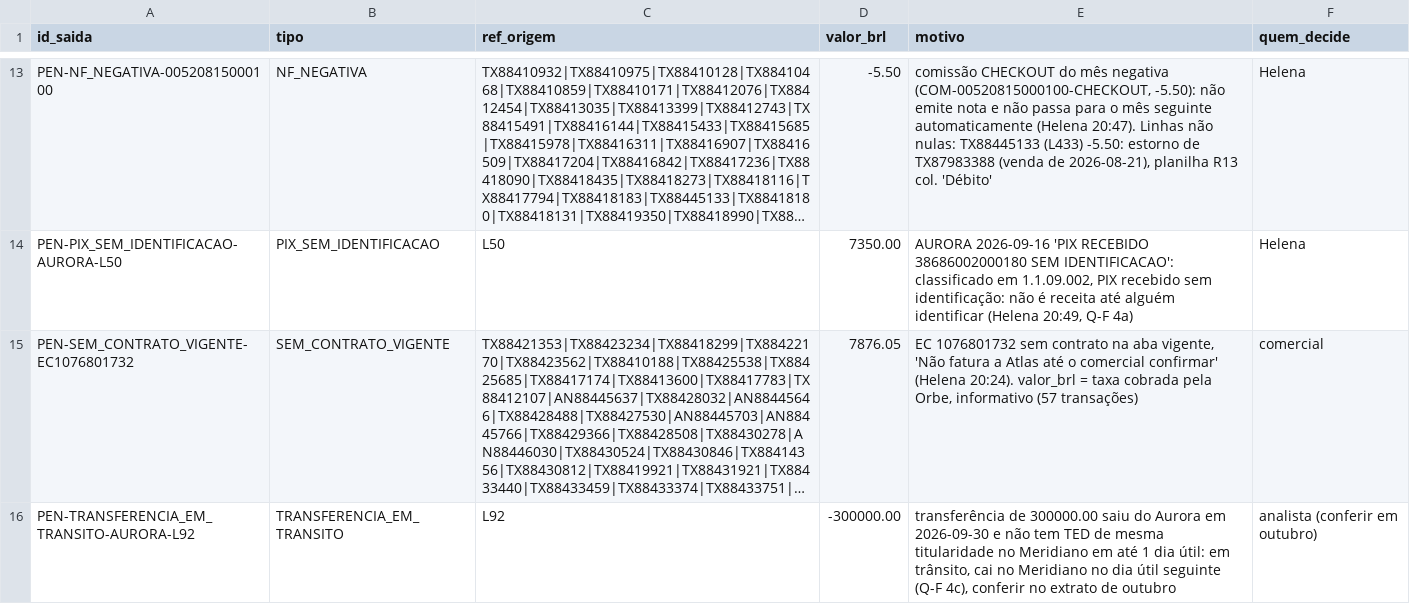
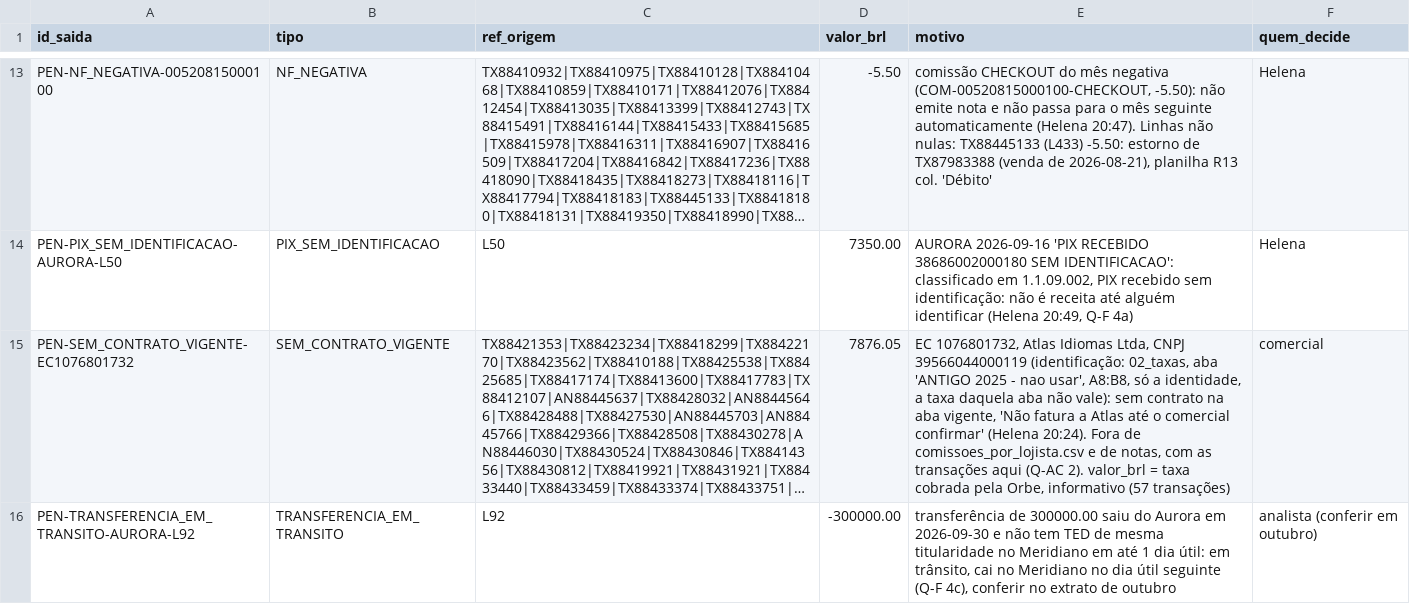
Before and after one commit to LandLandeiro/lucca-fechamento-mensal, a CSV file: saida/pendencias.csv, drawn as a sheet; only a part is shown, gaps mark what is left out; long unchanged cells end in …; the diff names each change by its address in the sheet, - before the commit and + after, or states it on an @@ line.

```diff
--- a/saida/pendencias.csv
+++ b/saida/pendencias.csv
-E15 (motivo): EC 1076801732 sem contrato na aba vigente, 'Não fatura a Atlas até o comercial confirmar' (Helena 20:24). valor_brl =…
+E15 (motivo): EC 1076801732, Atlas Idiomas Ltda, CNPJ 39566044000119 (identificação: 02_taxas, aba 'ANTIGO 2025 - nao usar', A8:B8, só a identidade, a taxa daquela aba não vale): sem contrato na aba vigente, 'Não fatura a Atlas até o comercial confirmar' (Helena 20:24). Fora de comissoes_por_lojista.csv e de notas, com as transações aqui (Q-AC 2). valor_brl =…
```
Also changed, not shown: 6 other files.
